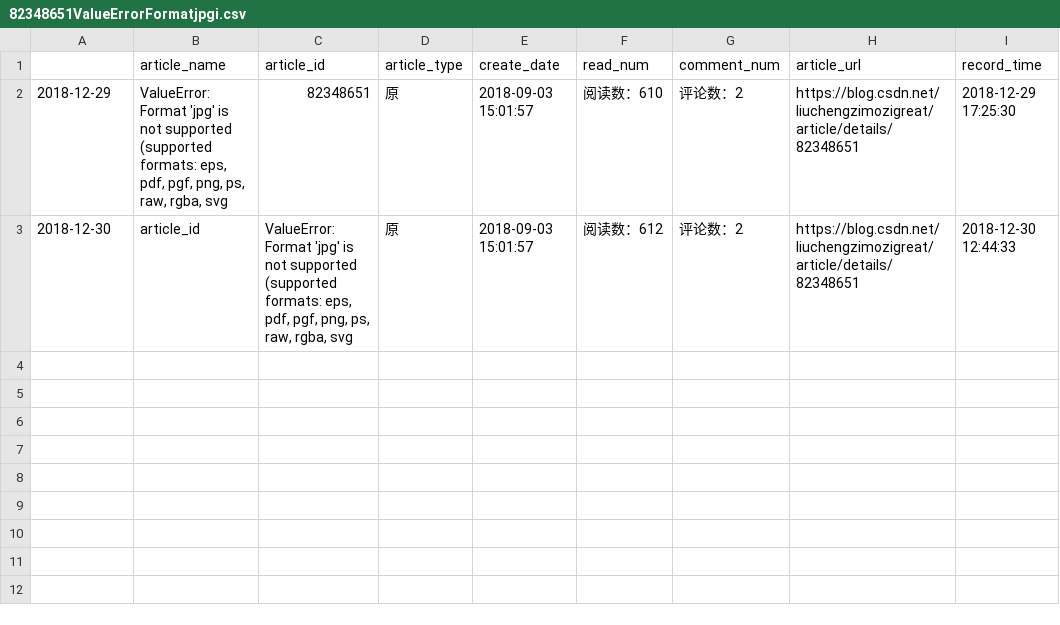
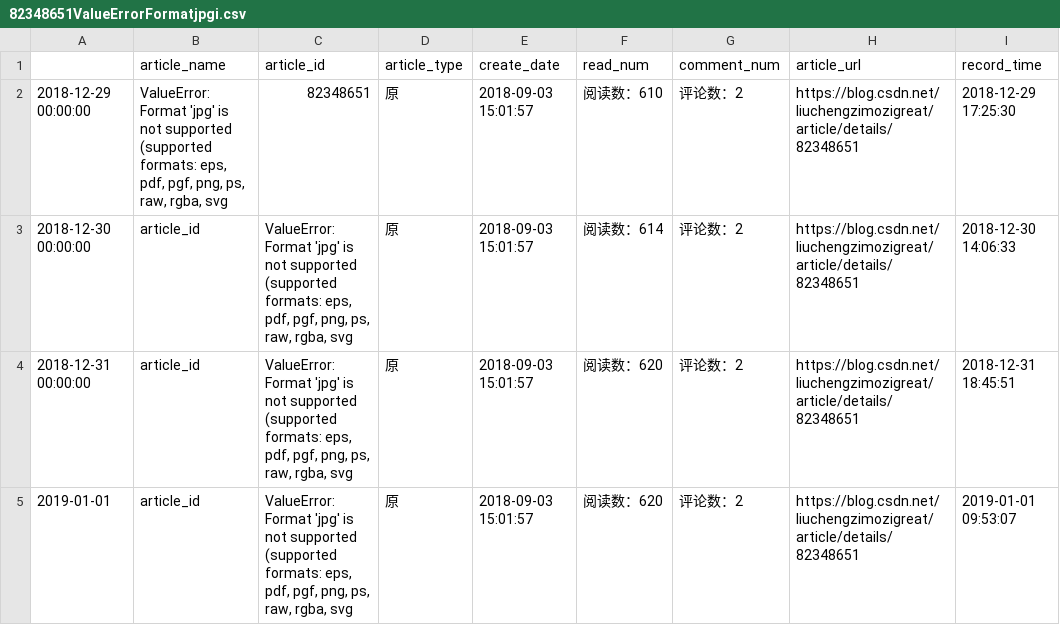
Before and after one commit to liuchengzimozigreat/learining_scraping, a CSV file: my_blog_info/82348651ValueErrorFormatjpgi.csv, drawn as a sheet.

```diff
--- a/my_blog_info/82348651ValueErrorFormatjpgi.csv
+++ b/my_blog_info/82348651ValueErrorFormatjpgi.csv
@@ -1,3 +1,5 @@
 ,article_name,article_id,article_type,create_date,read_num,comment_num,article_url,record_time
-2018-12-29,"ValueError: Format 'jpg' is not supported (supported formats: eps, pdf, pgf, png, ps, raw, rgba, svg",82348651,原,2018-09-03 15:01:57,阅读数：610,评论数：2,https://blog.csdn.net/liuchengzimozigreat/article/details/82348651,2018-12-29 17:25:30
-2018-12-30,article_id,"ValueError: Format 'jpg' is not supported (supported formats: eps, pdf, pgf, png, ps, raw, rgba, svg",原,2018-09-03 15:01:57,阅读数：612,评论数：2,https://blog.csdn.net/liuchengzimozigreat/article/details/82348651,2018-12-30 12:44:33
+2018-12-29 00:00:00,"ValueError: Format 'jpg' is not supported (supported formats: eps, pdf, pgf, png, ps, raw, rgba, svg",82348651,原,2018-09-03 15:01:57,阅读数：610,评论数：2,https://blog.csdn.net/liuchengzimozigreat/article/details/82348651,2018-12-29 17:25:30
+2018-12-30 00:00:00,article_id,"ValueError: Format 'jpg' is not supported (supported formats: eps, pdf, pgf, png, ps, raw, rgba, svg",原,2018-09-03 15:01:57,阅读数：614,评论数：2,https://blog.csdn.net/liuchengzimozigreat/article/details/82348651,2018-12-30 14:06:33
+2018-12-31 00:00:00,article_id,"ValueError: Format 'jpg' is not supported (supported formats: eps, pdf, pgf, png, ps, raw, rgba, svg",原,2018-09-03 15:01:57,阅读数：620,评论数：2,https://blog.csdn.net/liuchengzimozigreat/article/details/82348651,2018-12-31 18:45:51
+2019-01-01,article_id,"ValueError: Format 'jpg' is not supported (supported formats: eps, pdf, pgf, png, ps, raw, rgba, svg",原,2018-09-03 15:01:57,阅读数：620,评论数：2,https://blog.csdn.net/liuchengzimozigreat/article/details/82348651,2019-01-01 09:53:07
```
Also changed, not shown: my_blog_info/81360098pandaspython大csv文件读部.csv, my_blog_info/82349689python画大量子图报错.csv, 28 other files.
